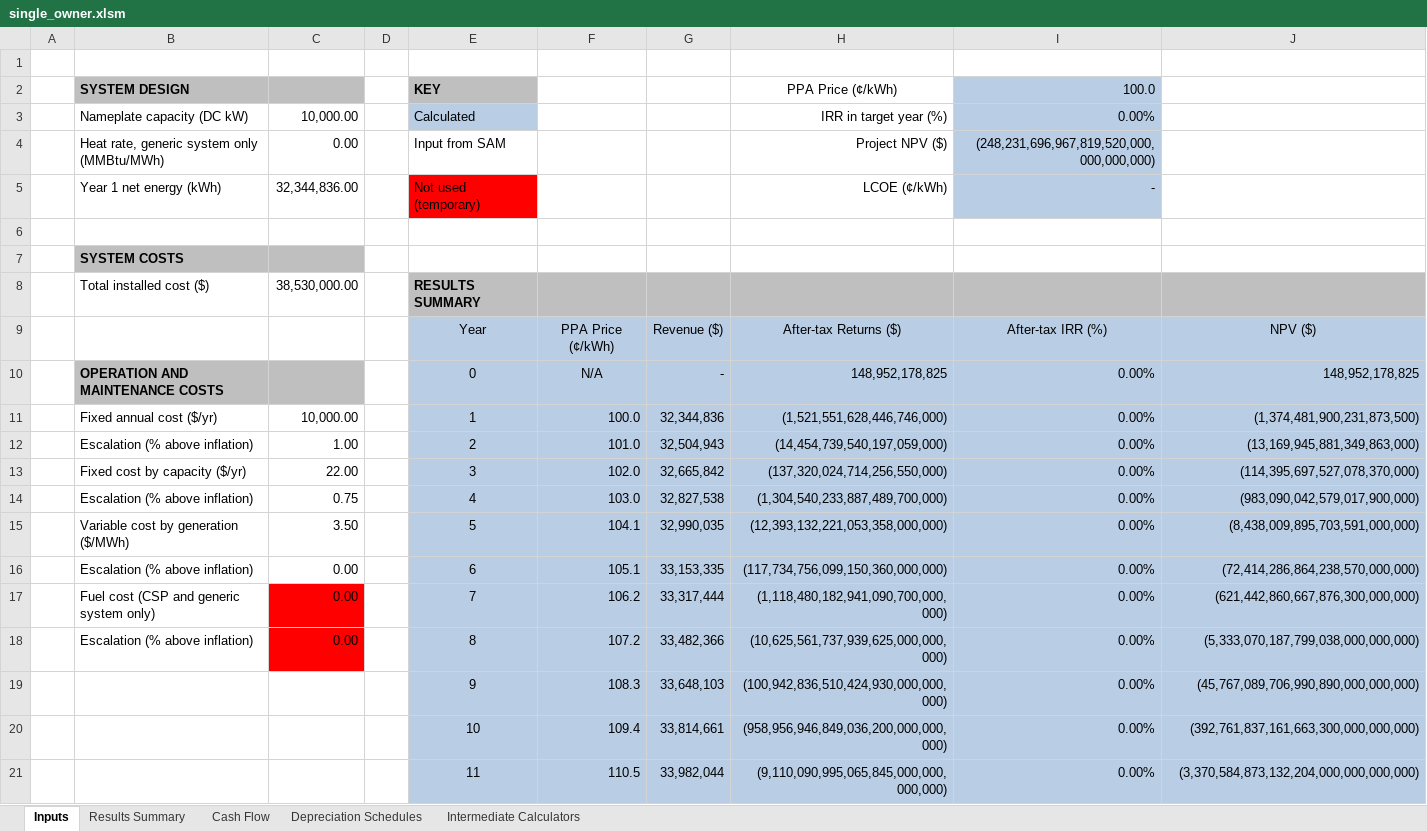
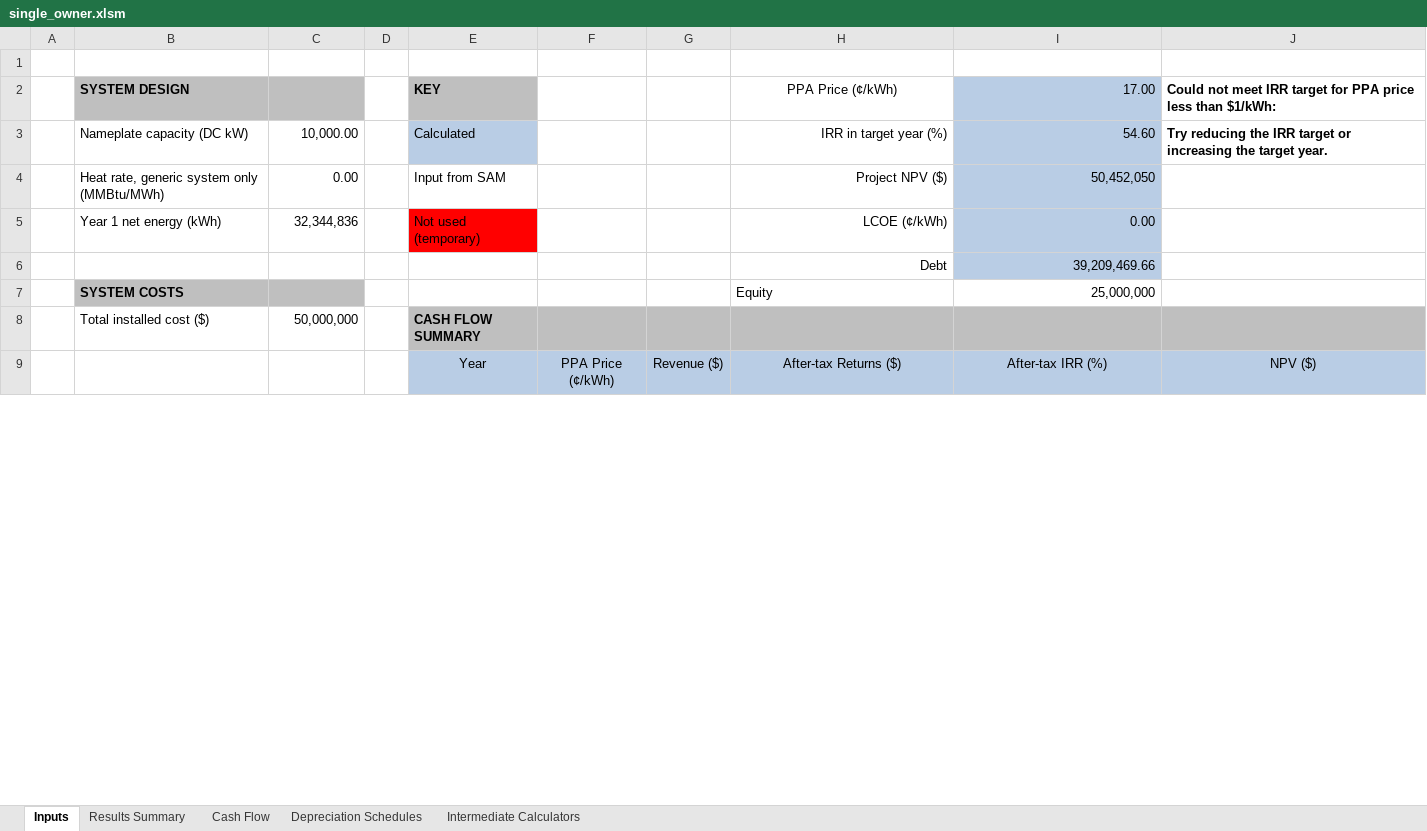
Before and after one commit to NREL/SAM, an Excel workbook: deploy/runtime/spreadsheets/single_owner.xlsm, sheet Inputs, drawn as a sheet; only a part is shown; values as stored, in another font and other column widths than the file's, no borders; charts and pictures not drawn; removed rows and columns are numbered as before the commit, all else as after; the diff covers the shown part only; the diff names each change by its address in the sheet, - before the commit and + after, or states it on an @@ line.

```diff
--- a/deploy/runtime/spreadsheets/single_owner.xlsm (sheet Inputs)
+++ b/deploy/runtime/spreadsheets/single_owner.xlsm (sheet Inputs)
-I2: 100.0
+I2: 17.00
-J2: (empty)
+J2: Could not meet IRR target for PPA price less than $1/kWh:
-I3: 0.00%
+I3: 54.60
-J3: (empty)
+J3: Try reducing the IRR target or increasing the target year.
-I4: (248,231,696,967,819,520,000,000,000,000)
+I4: 50,452,050
-C5: 32,344,836.00
+C5: 32,344,836
-I5: -
+I5: 0.00
-row 6: (empty)
+row 6:  |  |  |  |  |  |  | Debt | 39,209,469.66
-I6 fill: none
+I6 fill: #B9CDE5
-row 7:  | SYSTEM COSTS
-row 8:  | Total installed cost ($) | 38,530,000.00 |  | RESULTS SUMMARY
+row 7:  | SYSTEM COSTS |  |  |  |  |  | Equity | 25,000,000
+row 8:  | Total installed cost ($) | 50,000,000 |  | CASH FLOW SUMMARY
-row 10:  | OPERATION AND MAINTENANCE COSTS |  |  | 0 | N/A | - | 148,952,178,825 | 0.00% | 148,952,178,825
-row 11:  | Fixed annual cost ($/yr) | 10,000.00 |  | 1 | 100.0 | 32,344,836 | (1,521,551,628,446,746,000) | 0.00% | (1,374,481,900,231,873,500)
-row 12:  | Escalation (% above inflation) | 1.00 |  | 2 | 101.0 | 32,504,943 | (14,454,739,540,197,059,000) | 0.00% | (13,169,945,881,349,863,000)
-row 13:  | Fixed cost by capacity ($/yr) | 22.00 |  | 3 | 102.0 | 32,665,842 | (137,320,024,714,256,550,000) | 0.00% | (114,395,697,527,078,370,000)
-row 14:  | Escalation (% above inflation) | 0.75 |  | 4 | 103.0 | 32,827,538 | (1,304,540,233,887,489,700,000) | 0.00% | (983,090,042,579,017,900,000)
-row 15:  | Variable cost by generation ($/MWh) | 3.50 |  | 5 | 104.1 | 32,990,035 | (12,393,132,221,053,358,000,000) | 0.00% | (8,438,009,895,703,591,000,000)
-row 16:  | Escalation (% above inflation) | 0.00 |  | 6 | 105.1 | 33,153,335 | (117,734,756,099,150,360,000,000) | 0.00% | (72,414,286,864,238,570,000,000)
-row 17:  | Fuel cost (CSP and generic system only) | 0.00 |  | 7 | 106.2 | 33,317,444 | (1,118,480,182,941,090,700,000,000) | 0.00% | (621,442,860,667,876,300,000,000)
-row 18:  | Escalation (% above inflation) | 0.00 |  | 8 | 107.2 | 33,482,366 | (10,625,561,737,939,625,000,000,000) | 0.00% | (5,333,070,187,799,038,000,000,000)
-row 19:  |  |  |  | 9 | 108.3 | 33,648,103 | (100,942,836,510,424,930,000,000,000) | 0.00% | (45,767,089,706,990,890,000,000,000)
-row 20:  |  |  |  | 10 | 109.4 | 33,814,661 | (958,956,946,849,036,200,000,000,000) | 0.00% | (392,761,837,161,663,300,000,000,000)
-row 21:  |  |  |  | 11 | 110.5 | 33,982,044 | (9,110,090,995,065,845,000,000,000,000) | 0.00% | (3,370,584,873,132,204,000,000,000,000)
```
Also changed, not shown: 26 added rows, 14 removed rows, 28 edited cells and cell formats elsewhere in this sheet, sheet Cash Flow, sheet Results Summary, sheet Depreciation Schedules, sheet Intermediate Calculators, formulas that keep their value, charts or pictures.
